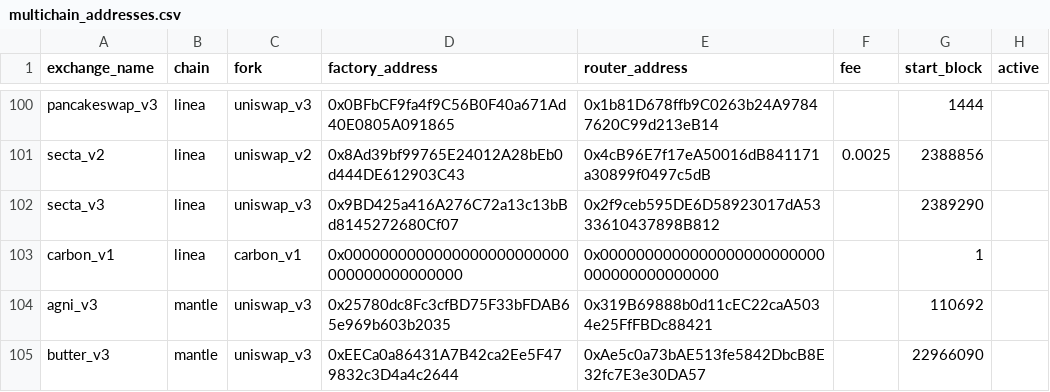
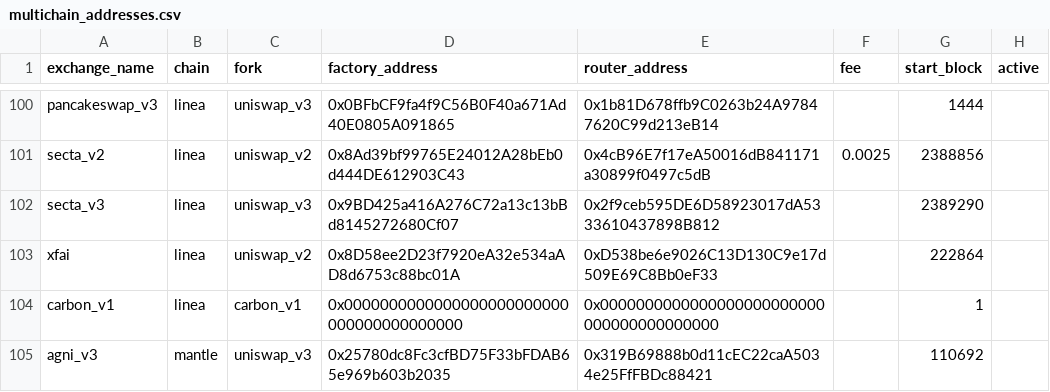
Before and after one commit to bancorprotocol/fastlane-bot, a CSV file: fastlane_bot/data/multichain_addresses.csv, drawn as a sheet; only a part is shown, gaps mark what is left out; the shorter side is filled out with more unchanged rows.

Commit message:
static data for xfai

```diff
--- a/fastlane_bot/data/multichain_addresses.csv
+++ b/fastlane_bot/data/multichain_addresses.csv
@@ -102,2 +102,3 @@ secta_v2,linea,uniswap_v2,0x8Ad39bf99765E24012A28bEb0d444DE612903C43,0x4cB96E7f1
 secta_v3,linea,uniswap_v3,0x9BD425a416A276C72a13c13bBd8145272680Cf07,0x2f9ceb595DE6D58923017dA5333610437898B812,,2389290,
+xfai,linea,uniswap_v2,0x8D58ee2D23f7920eA32e534aAD8d6753c88bc01A,0xD538be6e9026C13D130C9e17d509E69C8Bb0eF33,,222864,
 carbon_v1,linea,carbon_v1,0x0000000000000000000000000000000000000000,0x0000000000000000000000000000000000000000,,1,
```
Also changed, not shown: 1 other file.
